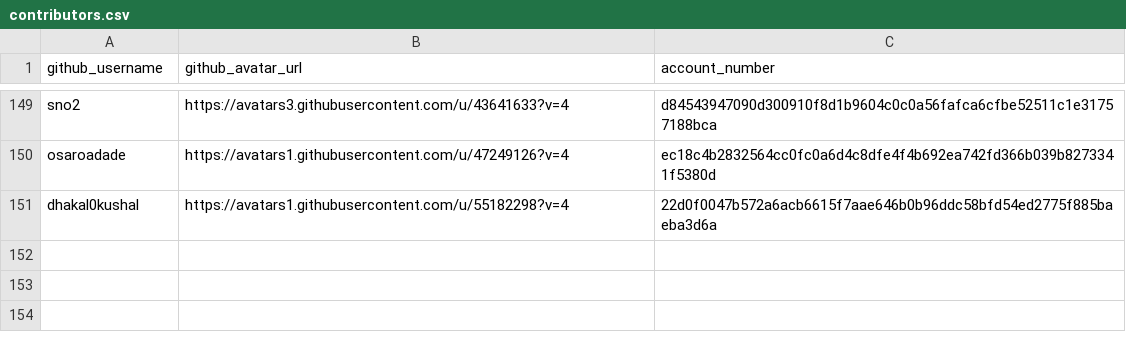
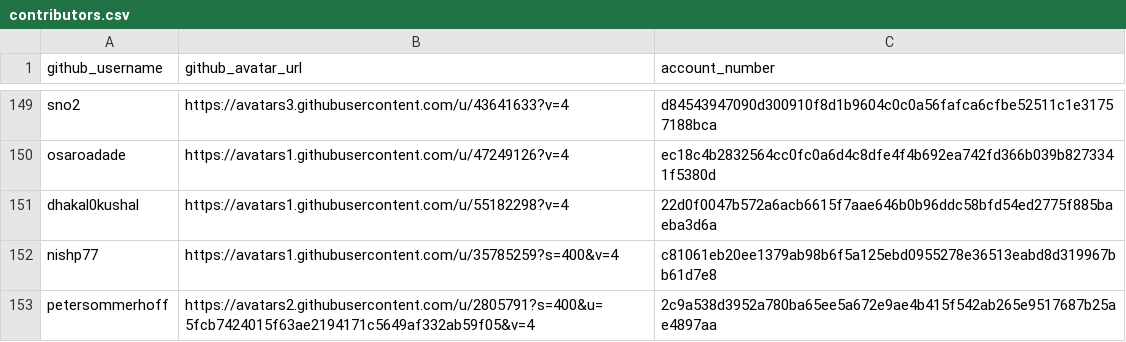
Before and after one commit to buckyroberts/Payment-Processor, a CSV file: csvs/contributors.csv, drawn as a sheet; only a part is shown, gaps mark what is left out.

Commit message:
Made payments for Kotlin contributors

```diff
--- a/csvs/contributors.csv
+++ b/csvs/contributors.csv
@@ -151 +151,3 @@ osaroadade,https://avatars1.githubusercontent.com/u/47249126?v=4,ec18c4b2832564c
 dhakal0kushal,https://avatars1.githubusercontent.com/u/55182298?v=4,22d0f0047b572a6acb6615f7aae646b0b96ddc58bfd54ed2775f885baeba3d6a
+nishp77,https://avatars1.githubusercontent.com/u/35785259?s=400&v=4,c81061eb20ee1379ab98b6f5a125ebd0955278e36513eabd8d319967bb61d7e8
+petersommerhoff,https://avatars2.githubusercontent.com/u/2805791?s=400&u=5fcb7424015f63ae2194171c5649af332ab59f05&v=4,2c9a538d3952a780ba65ee5a672e9ae4b415f542ab265e9517687b25ae4897aa
```
Also changed, not shown: csvs/tasks.csv.
